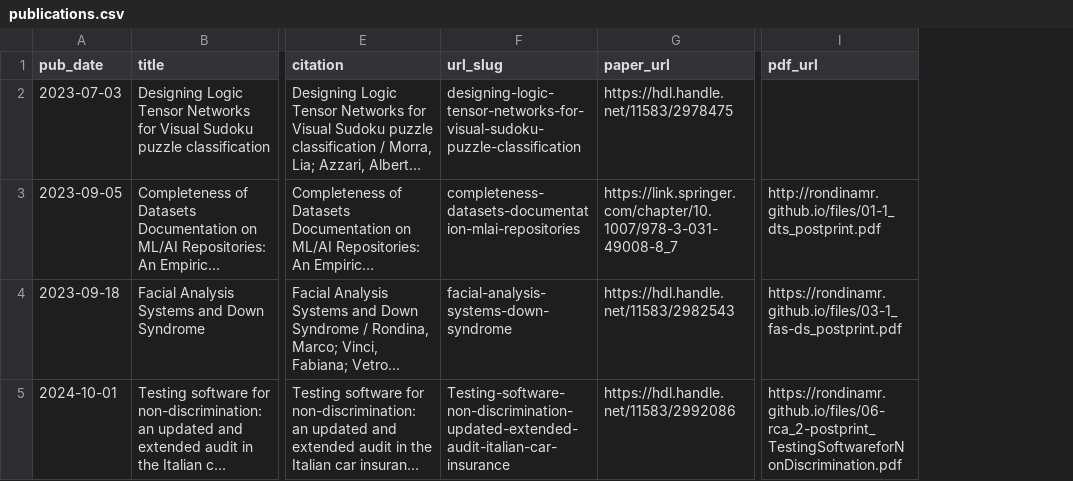
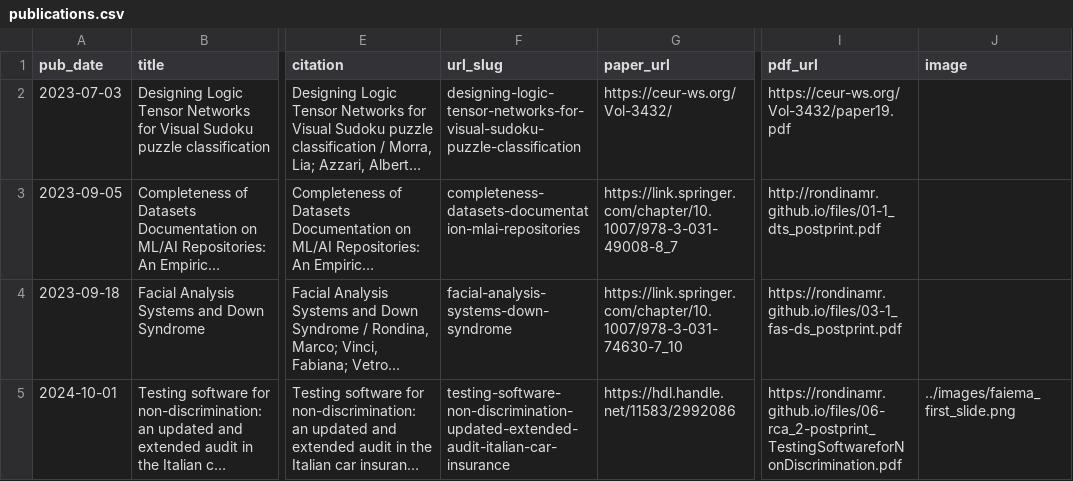
Before and after one commit to RondinaMR/rondinamr.github.io, a CSV file: sources/publications.csv, drawn as a sheet; only a part is shown, gaps mark what is left out; long unchanged cells end in …; the diff names each change by its address in the sheet, - before the commit and + after, or states it on an @@ line.

Commit message:
fix: update file paths and enhance markdown output for publications

```diff
--- a/sources/publications.csv
+++ b/sources/publications.csv
+column J (image), row 5: ../images/faiema_first_slide.png
-G2 (paper_url): https://hdl.handle.net/11583/2978475
+G2 (paper_url): https://ceur-ws.org/Vol-3432/
-I2 (pdf_url): (empty)
+I2 (pdf_url): https://ceur-ws.org/Vol-3432/paper19.pdf
-G4 (paper_url): https://hdl.handle.net/11583/2982543
+G4 (paper_url): https://link.springer.com/chapter/10.1007/978-3-031-74630-7_10
-F5 (url_slug): Testing-software-non-discrimination-updated-extended-audit-italian-car-insurance
+F5 (url_slug): testing-software-non-discrimination-updated-extended-audit-italian-car-insurance
```
Also changed, not shown: 5 other files.
